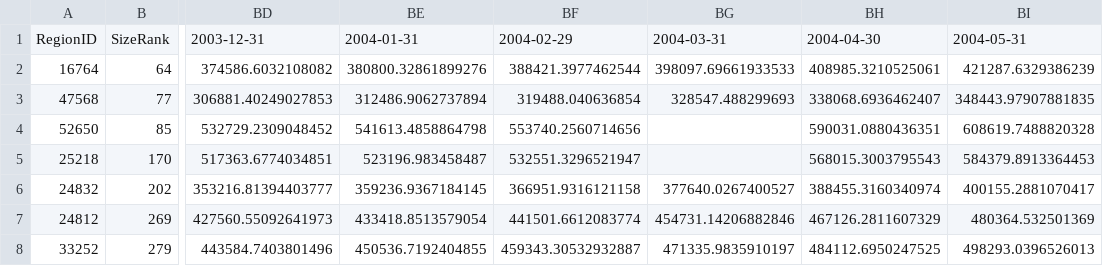
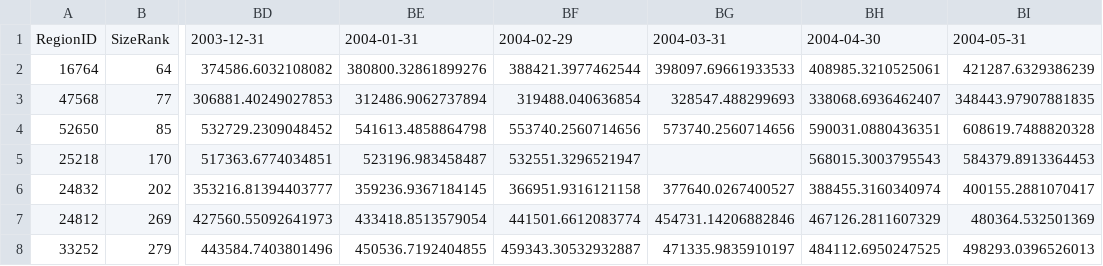
Before and after one commit to Bui-Christopher/homie, a CSV file: local/datasets/zillow-zhvi/all-homes/mid-tier/City_zhvi_uc_sfrcondo_tier_0.33_0.67_sm_sa_month.csv, drawn as a sheet; only a part is shown, gaps mark what is left out; the diff names each change by its address in the sheet, - before the commit and + after, or states it on an @@ line.

```diff
--- a/local/datasets/zillow-zhvi/all-homes/mid-tier/City_zhvi_uc_sfrcondo_tier_0.33_0.67_sm_sa_month.csv
+++ b/local/datasets/zillow-zhvi/all-homes/mid-tier/City_zhvi_uc_sfrcondo_tier_0.33_0.67_sm_sa_month.csv
-BG4: (empty)
+BG4: 573740.2560714656
```
Also changed, not shown: local/datasets/zillow-zhvi/all-homes/bottom-tier/City_zhvi_uc_sfrcondo_tier_0.0_0.33_sm_sa_month.csv, 20 other files.
